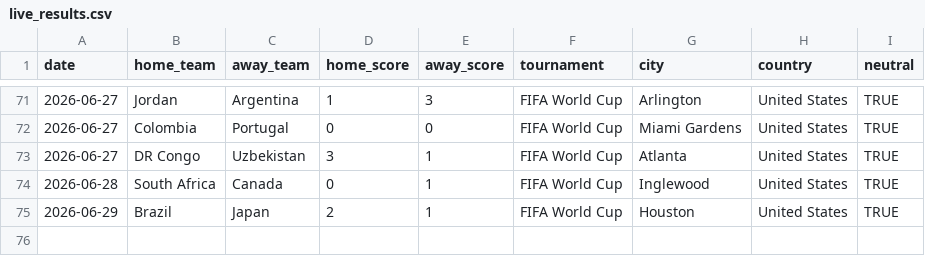
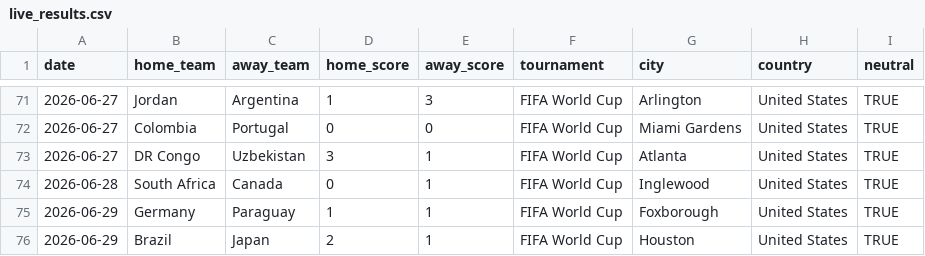
Before and after one commit to agends-afk/World-Cup-Predictor, a CSV file: data/live_results.csv, drawn as a sheet; only a part is shown, gaps mark what is left out.

```diff
--- a/data/live_results.csv
+++ b/data/live_results.csv
@@ -74,2 +74,3 @@ date,home_team,away_team,home_score,away_score,tournament,city,country,neutral
 2026-06-28,South Africa,Canada,0,1,FIFA World Cup,Inglewood,United States,TRUE
+2026-06-29,Germany,Paraguay,1,1,FIFA World Cup,Foxborough,United States,TRUE
 2026-06-29,Brazil,Japan,2,1,FIFA World Cup,Houston,United States,TRUE
```
Also changed, not shown: 6 other files.
